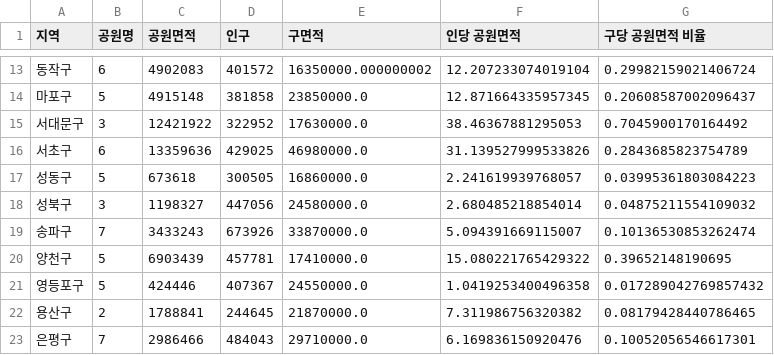
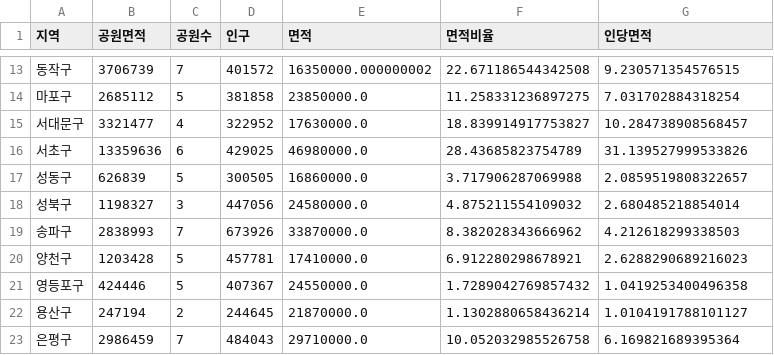
Before and after one commit to rubinkim/DataAnalysis, a CSV file: 04.공공API_및_지도시각화/data/자치구별 공원 현황.csv, drawn as a sheet; only a part is shown, gaps mark what is left out; removed rows and columns are numbered as before the commit, all else as after; the diff covers the shown part only; the diff names each change by its address in the sheet, - before the commit and + after, or states it on an @@ line.

```diff
--- a/04.공공API_및_지도시각화/data/자치구별 공원 현황.csv
+++ b/04.공공API_및_지도시각화/data/자치구별 공원 현황.csv
-column B (공원명), rows 13-23: 6 | 5 | 3 | 6 | 5 | 3 | 7 | 5 | 5 | 2 | 7
+column C (공원수), rows 13-23: 7 | 5 | 4 | 6 | 5 | 3 | 7 | 5 | 5 | 2 | 7
-E1: 구면적
+E1: 면적
-F1: 인당 공원면적
+F1: 면적비율
-G1: 구당 공원면적 비율
+G1: 인당면적
-B13 (공원면적): 4902083
+B13 (공원면적): 3706739
-F13 (면적비율): 12.207233074019104
+F13 (면적비율): 22.671186544342508
-G13 (인당면적): 0.29982159021406724
+G13 (인당면적): 9.230571354576515
-B14 (공원면적): 4915148
+B14 (공원면적): 2685112
-F14 (면적비율): 12.871664335957345
+F14 (면적비율): 11.258331236897275
-G14 (인당면적): 0.20608587002096437
+G14 (인당면적): 7.031702884318254
-B15 (공원면적): 12421922
+B15 (공원면적): 3321477
-F15 (면적비율): 38.46367881295053
+F15 (면적비율): 18.839914917753827
-G15 (인당면적): 0.7045900170164492
+G15 (인당면적): 10.284738908568457
-F16 (면적비율): 31.139527999533826
+F16 (면적비율): 28.43685823754789
-G16 (인당면적): 0.2843685823754789
+G16 (인당면적): 31.139527999533826
-B17 (공원면적): 673618
+B17 (공원면적): 626839
-F17 (면적비율): 2.241619939768057
+F17 (면적비율): 3.717906287069988
-G17 (인당면적): 0.03995361803084223
+G17 (인당면적): 2.0859519808322657
-F18 (면적비율): 2.680485218854014
+F18 (면적비율): 4.875211554109032
-G18 (인당면적): 0.04875211554109032
+G18 (인당면적): 2.680485218854014
-B19 (공원면적): 3433243
+B19 (공원면적): 2838993
-F19 (면적비율): 5.094391669115007
+F19 (면적비율): 8.382028343666962
-G19 (인당면적): 0.10136530853262474
+G19 (인당면적): 4.212618299338503
-B20 (공원면적): 6903439
+B20 (공원면적): 1203428
-F20 (면적비율): 15.080221765429322
+F20 (면적비율): 6.912280298678921
-G20 (인당면적): 0.39652148190695
+G20 (인당면적): 2.6288290689216023
-F21 (면적비율): 1.0419253400496358
+F21 (면적비율): 1.7289042769857432
-G21 (인당면적): 0.017289042769857432
+G21 (인당면적): 1.0419253400496358
-B22 (공원면적): 1788841
+B22 (공원면적): 247194
-F22 (면적비율): 7.311986756320382
+F22 (면적비율): 1.1302880658436214
-G22 (인당면적): 0.08179428440786465
+G22 (인당면적): 1.0104191788101127
-B23 (공원면적): 2986466
+B23 (공원면적): 2986459
-F23 (면적비율): 6.169836150920476
+F23 (면적비율): 10.052032985526758
-G23 (인당면적): 0.10052056546617301
+G23 (인당면적): 6.169821689395364
```
Also changed, not shown: 37 edited cells elsewhere in this file, 04.공공API_및_지도시각화/data/older_population.csv, 04.공공API_및_지도시각화/data/공공기관.csv, 6 other files.
